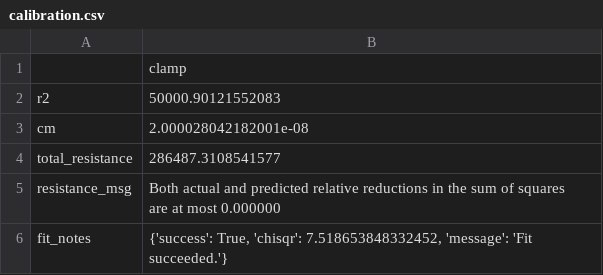
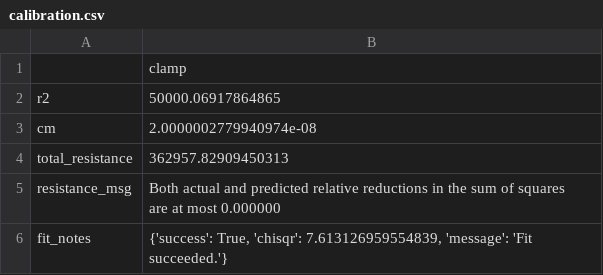
Before and after one commit to lucask07/covg_fpga, a CSV file: python/results/calibration.csv, drawn as a sheet.

```diff
--- a/python/results/calibration.csv
+++ b/python/results/calibration.csv
@@ -1,7 +1,7 @@
 ,clamp
-r2,50000.90121552083
-cm,2.000028042182001e-08
-total_resistance,286487.3108541577
+r2,50000.06917864865
+cm,2.0000002779940974e-08
+total_resistance,362957.82909450313
 resistance_msg,"Both actual and predicted relative reductions in the sum of squares
   are at most 0.000000"
-fit_notes,"{'success': True, 'chisqr': 7.518653848332452, 'message': 'Fit succeeded.'}"
+fit_notes,"{'success': True, 'chisqr': 7.613126959554839, 'message': 'Fit succeeded.'}"
```
Also changed, not shown: 2 other files.
